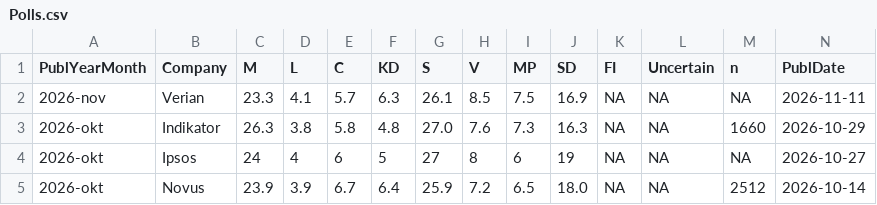
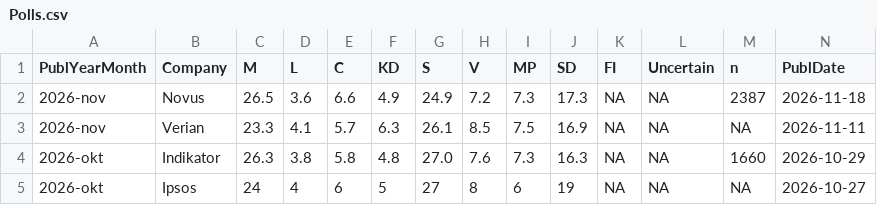
Before and after one commit to hampusborgos/SwedishPolls, a CSV file: Data/Polls.csv, drawn as a sheet; only a part is shown; the shorter side is filled out with more unchanged rows; rows hold the shown columns only; the diff names each change by its address in the sheet, - before the commit and + after, or states it on an @@ line.

Commit message:
Novus - 18 november

```diff
--- a/Data/Polls.csv
+++ b/Data/Polls.csv
+row 2: 2026-nov | Novus | 26.5 | 3.6 | 6.6 | 4.9 | 24.9 | 7.2 | 7.3 | 17.3 | NA | NA | 2387 | 2026-11-18
```
